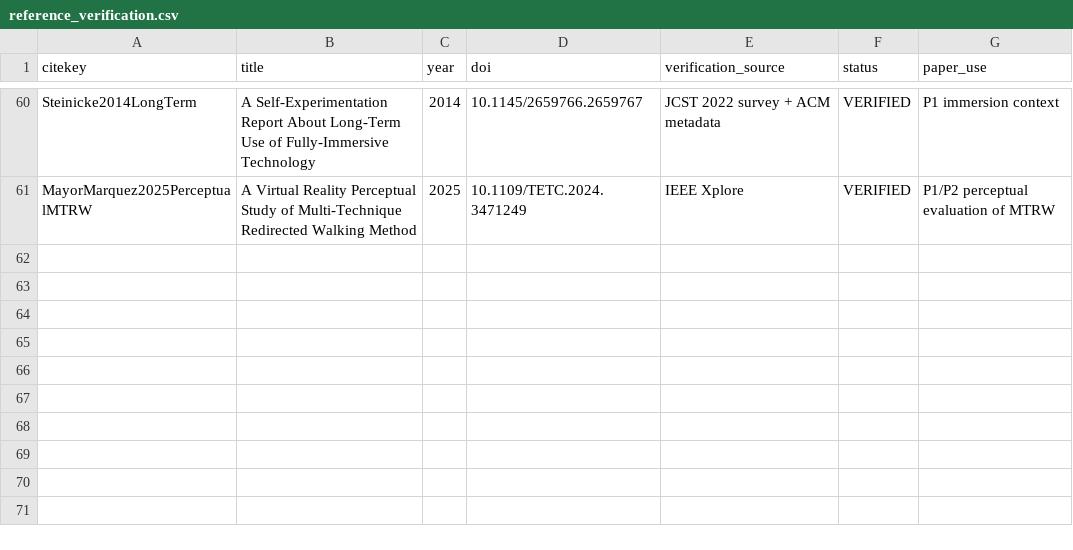
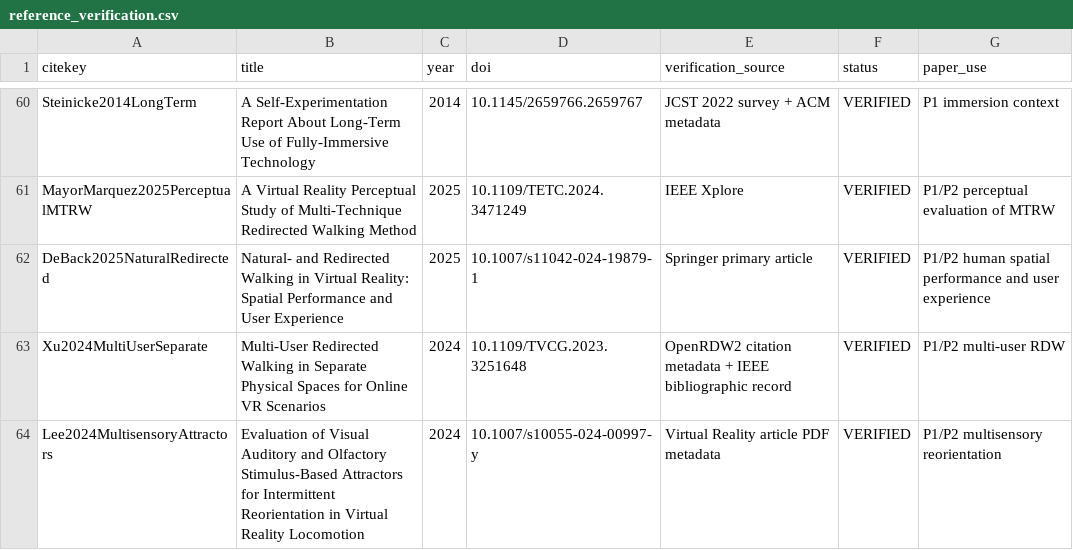
Before and after one commit to Arithmetic-Power-Geometry/Virtual-Reality-Research-Review, a CSV file: paper_writing_register/paper_assets/references/reference_verification.csv, drawn as a sheet; only a part is shown, gaps mark what is left out; the diff names each change by its address in the sheet, - before the commit and + after, or states it on an @@ line.

Commit message:
Paper assets: verify three contemporary RDW evaluation references

```diff
--- a/paper_writing_register/paper_assets/references/reference_verification.csv
+++ b/paper_writing_register/paper_assets/references/reference_verification.csv
+row 62: DeBack2025NaturalRedirected | Natural- and Redirected Walking in Virtual Reality: Spatial Performance and User Experience | 2025 | 10.1007/s11042-024-19879-1 | Springer primary article | VERIFIED | P1/P2 human spatial performance and user experience
+row 63: Xu2024MultiUserSeparate | Multi-User Redirected Walking in Separate Physical Spaces for Online VR Scenarios | 2024 | 10.1109/TVCG.2023.3251648 | OpenRDW2 citation metadata + IEEE bibliographic record | VERIFIED | P1/P2 multi-user RDW
+row 64: Lee2024MultisensoryAttractors | Evaluation of Visual Auditory and Olfactory Stimulus-Based Attractors for Intermittent Reorientation in Virtual Reality Locomotion | 2024 | 10.1007/s10055-024-00997-y | Virtual Reality article PDF metadata | VERIFIED | P1/P2 multisensory reorientation
```
